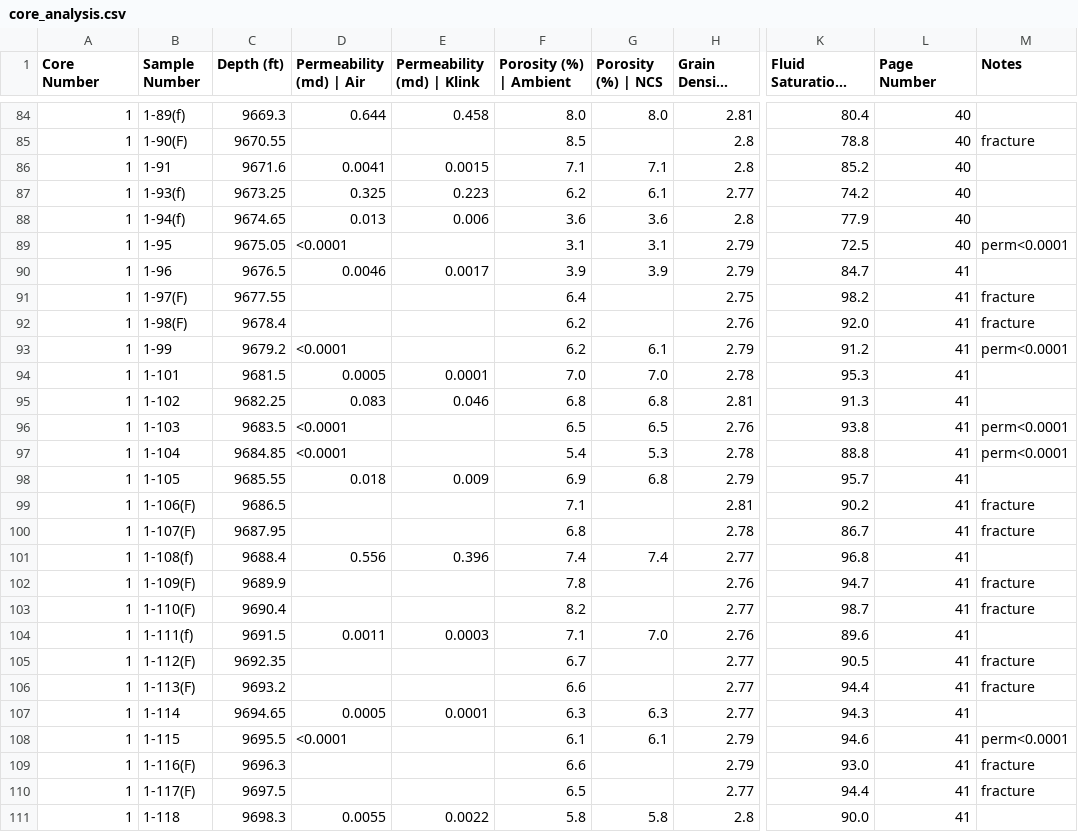
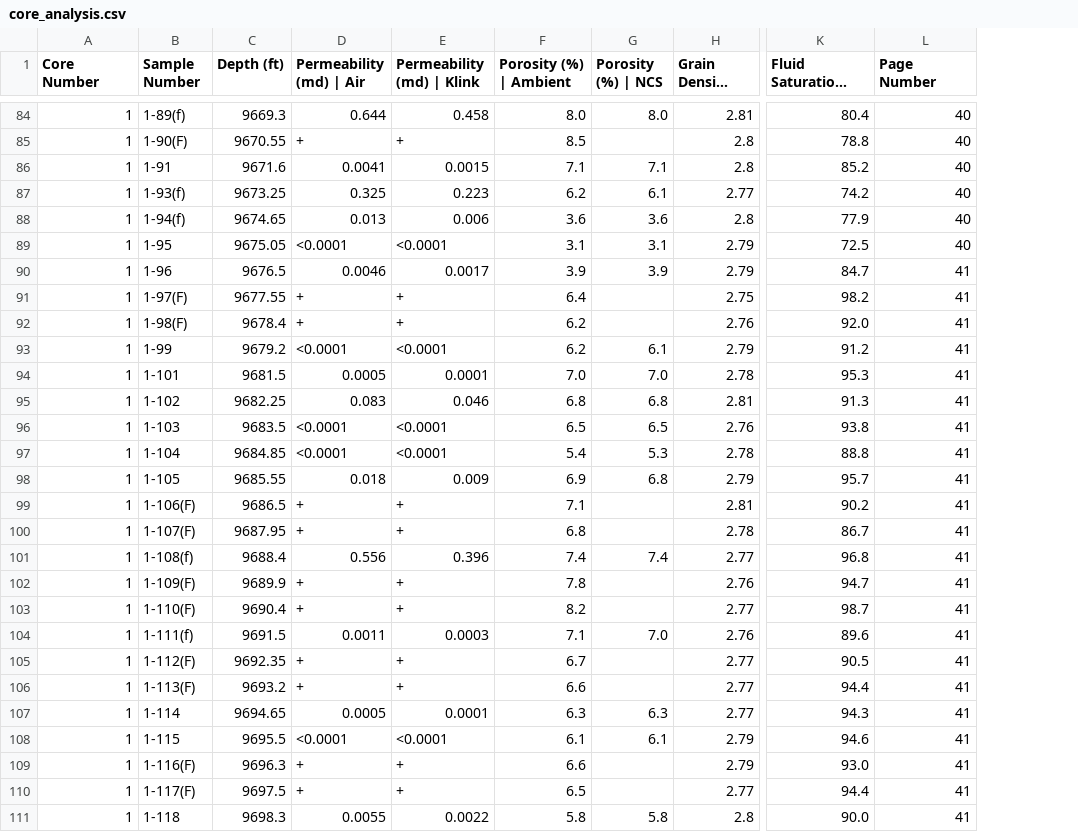
Before and after one commit to martymcenroe/RCA-PDF-extraction-pipeline, a CSV file: data/output/spec/core_analysis.csv, drawn as a sheet; only a part is shown, gaps mark what is left out; long unchanged cells end in …; the diff covers the shown part only; the diff names each change by its address in the sheet, - before the commit and + after, or states it on an @@ line.

```diff
--- a/data/output/spec/core_analysis.csv
+++ b/data/output/spec/core_analysis.csv
-column M (Notes), rows 85-110: fracture |  |  |  | perm<0.0001 |  | fracture | fracture | perm<0.0001 |  |  | perm<0.0001 | perm<0.0001 |  | fracture | fracture |  | fracture | fracture |  | fracture | fracture |  | perm<0.0001 | fracture | fracture
-D85 (Permeability (md) | Air): (empty)
+D85 (Permeability (md) | Air): +
-E85 (Permeability (md) | Klink): (empty)
+E85 (Permeability (md) | Klink): +
-E89 (Permeability (md) | Klink): (empty)
+E89 (Permeability (md) | Klink): <0.0001
-D91:D92 (Permeability (md) | Air): (empty)
+D91:D92 (Permeability (md) | Air): +
-E91:E92 (Permeability (md) | Klink): (empty)
+E91:E92 (Permeability (md) | Klink): +
-E93 (Permeability (md) | Klink): (empty)
+E93 (Permeability (md) | Klink): <0.0001
-E96:E97 (Permeability (md) | Klink): (empty)
+E96:E97 (Permeability (md) | Klink): <0.0001
-D99:D100 (Permeability (md) | Air): (empty)
+D99:D100 (Permeability (md) | Air): +
-E99:E100 (Permeability (md) | Klink): (empty)
+E99:E100 (Permeability (md) | Klink): +
-D102:D103 (Permeability (md) | Air): (empty)
+D102:D103 (Permeability (md) | Air): +
-E102:E103 (Permeability (md) | Klink): (empty)
+E102:E103 (Permeability (md) | Klink): +
-D105:D106 (Permeability (md) | Air): (empty)
+D105:D106 (Permeability (md) | Air): +
-E105:E106 (Permeability (md) | Klink): (empty)
+E105:E106 (Permeability (md) | Klink): +
-E108 (Permeability (md) | Klink): (empty)
+E108 (Permeability (md) | Klink): <0.0001
-D109:D110 (Permeability (md) | Air): (empty)
+D109:D110 (Permeability (md) | Air): +
-E109:E110 (Permeability (md) | Klink): (empty)
+E109:E110 (Permeability (md) | Klink): +
```
Also changed, not shown: 157 edited cells elsewhere in this file, 8 other files.
